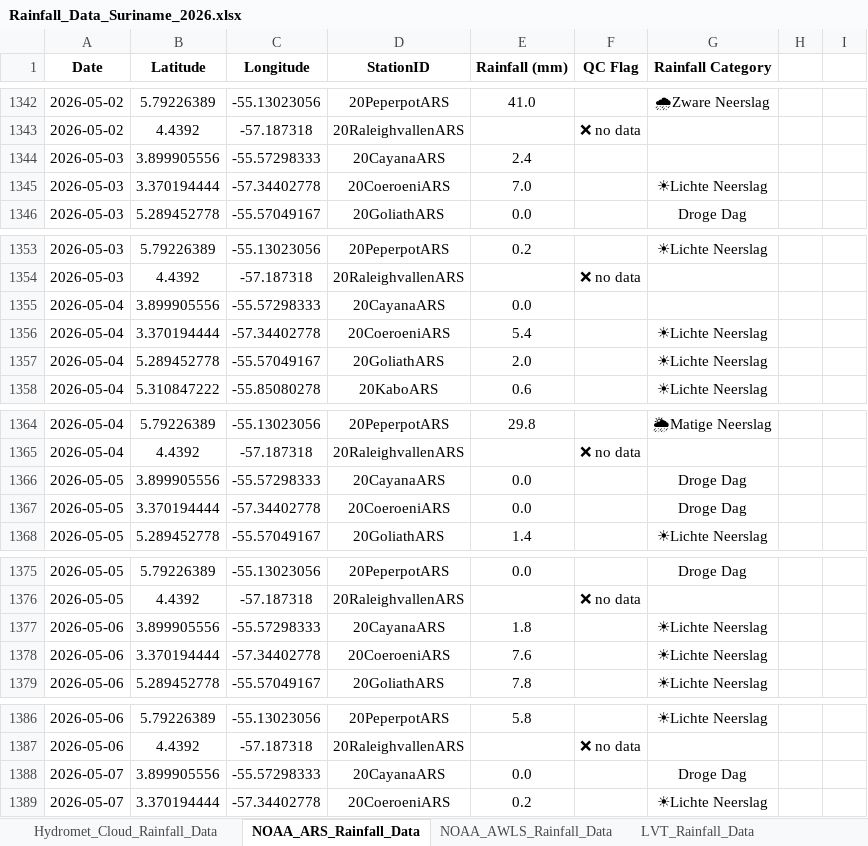
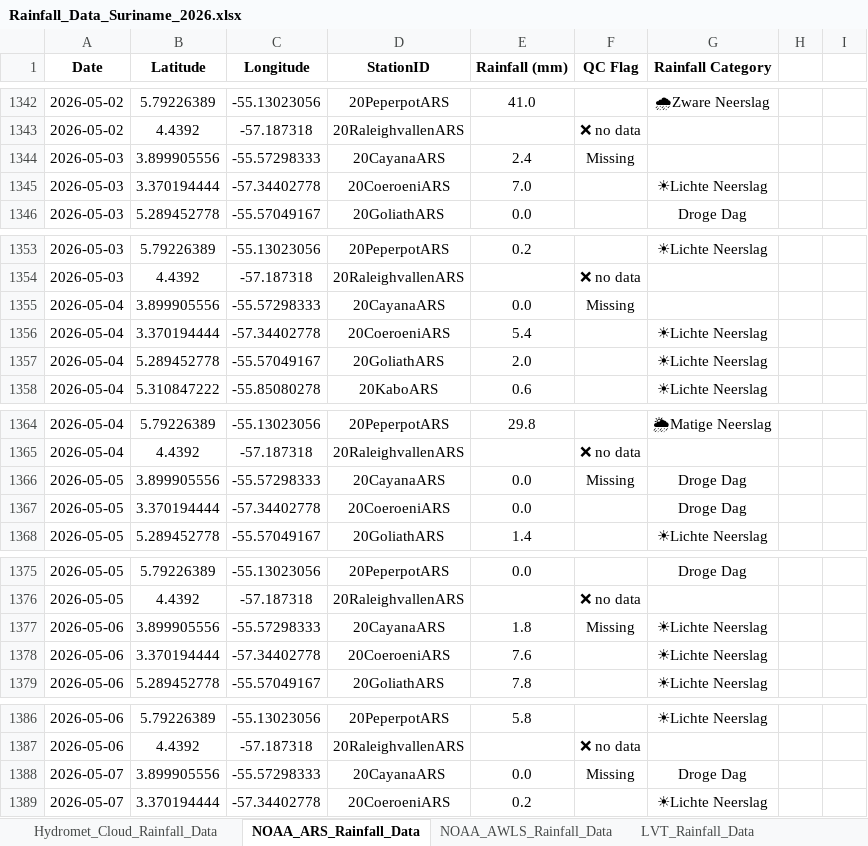
Before and after one commit to Felicia123-prog/suriname-climate-hazard-map, an Excel workbook: data/rainfall/Rainfall_Data_Suriname_2026.xlsx, sheet NOAA_ARS_Rainfall_Data, drawn as a sheet; only a part is shown, gaps mark what is left out; values as stored, in another font and other column widths than the file's, no borders; the diff covers the shown part only; the diff names each change by its address in the sheet, - before the commit and + after, or states it on an @@ line.

```diff
--- a/data/rainfall/Rainfall_Data_Suriname_2026.xlsx (sheet NOAA_ARS_Rainfall_Data)
+++ b/data/rainfall/Rainfall_Data_Suriname_2026.xlsx (sheet NOAA_ARS_Rainfall_Data)
-F1344 (QC Flag): (empty)
+F1344 (QC Flag): Missing
-F1355 (QC Flag): (empty)
+F1355 (QC Flag): Missing
-F1366 (QC Flag): (empty)
+F1366 (QC Flag): Missing
-F1377 (QC Flag): (empty)
+F1377 (QC Flag): Missing
-F1388 (QC Flag): (empty)
+F1388 (QC Flag): Missing
```
Also changed, not shown: 121 added rows and 4 edited cells elsewhere in this sheet, sheet Hydromet_Cloud_Rainfall_Data, sheet LVT_Rainfall_Data, sheet Volunteer_Rainfal_Data, sheet NOAA_AWLS_Rainfall_Data.
